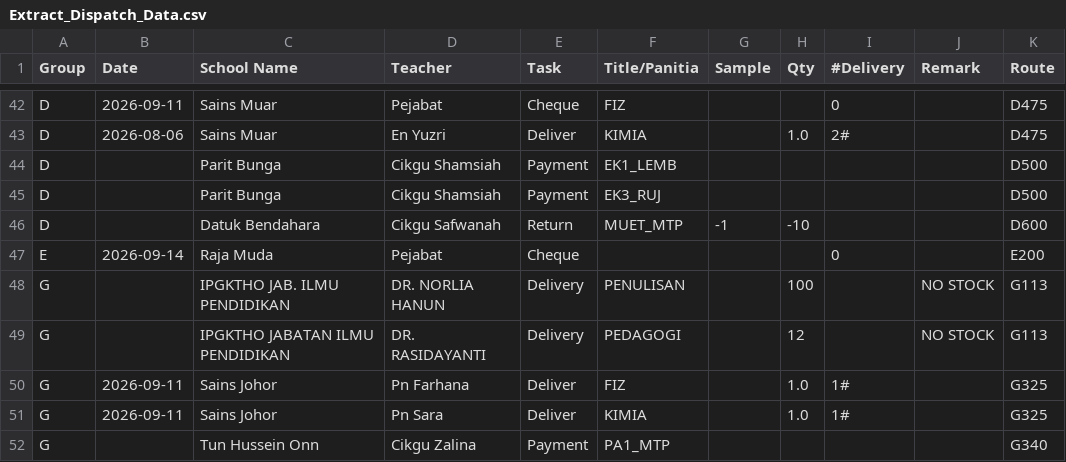
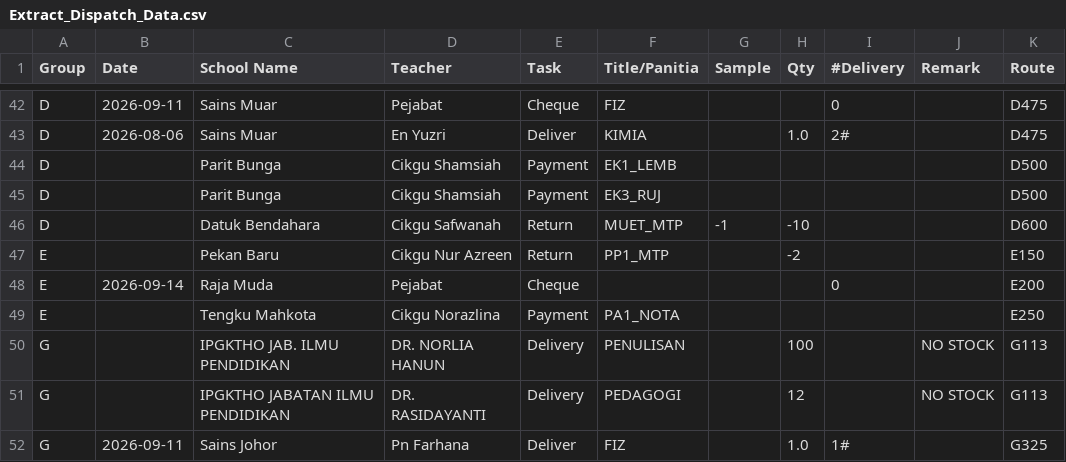
Before and after one commit to myscholar2298-coder/Logistic-Matrix, a CSV file: Extract_Dispatch_Data.csv, drawn as a sheet; only a part is shown, gaps mark what is left out; the shorter side is filled out with more unchanged rows; the diff covers the shown part only; the diff names each change by its address in the sheet, - before the commit and + after, or states it on an @@ line.

```diff
--- a/Extract_Dispatch_Data.csv
+++ b/Extract_Dispatch_Data.csv
+row 47: E |  | Pekan Baru | Cikgu Nur Azreen | Return | PP1_MTP |  | -2 |  |  | E150
+row 49: E |  | Tengku Mahkota | Cikgu Norazlina | Payment | PA1_NOTA |  |  |  |  | E250
```
Also changed, not shown: 9 removed rows and 2 edited cells elsewhere in this file.
